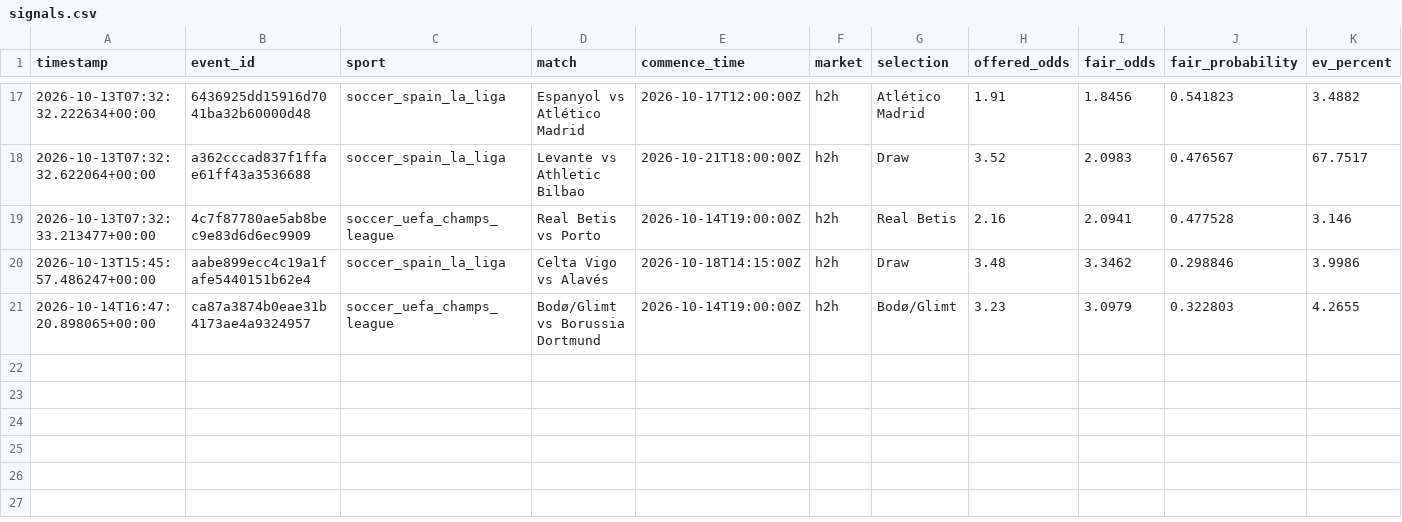
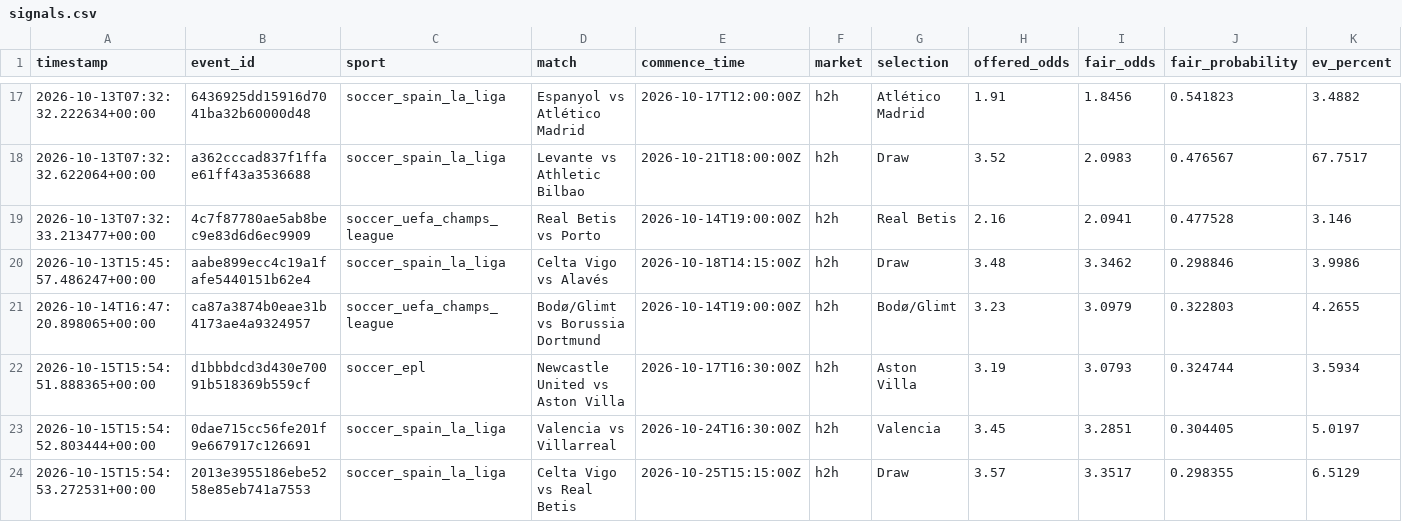
Before and after one commit to Sirkings14/1xbet-value-bot, a CSV file: signals.csv, drawn as a sheet; only a part is shown, gaps mark what is left out; rows hold the shown columns only; the diff names each change by its address in the sheet, - before the commit and + after, or states it on an @@ line.

```diff
--- a/signals.csv
+++ b/signals.csv
+row 22: 2026-10-15T15:54:51.888365+00:00 | d1bbbdcd3d430e70091b518369b559cf | soccer_epl | Newcastle United vs Aston Villa | 2026-10-17T16:30:00Z | h2h | Aston Villa | 3.19 | 3.0793 | 0.324744 | 3.5934
+row 23: 2026-10-15T15:54:52.803444+00:00 | 0dae715cc56fe201f9e667917c126691 | soccer_spain_la_liga | Valencia vs Villarreal | 2026-10-24T16:30:00Z | h2h | Valencia | 3.45 | 3.2851 | 0.304405 | 5.0197
+row 24: 2026-10-15T15:54:53.272531+00:00 | 2013e3955186ebe5258e85eb741a7553 | soccer_spain_la_liga | Celta Vigo vs Real Betis | 2026-10-25T15:15:00Z | h2h | Draw | 3.57 | 3.3517 | 0.298355 | 6.5129
```
Also changed, not shown: analysis_report.csv, sent_alerts_cache.csv.
